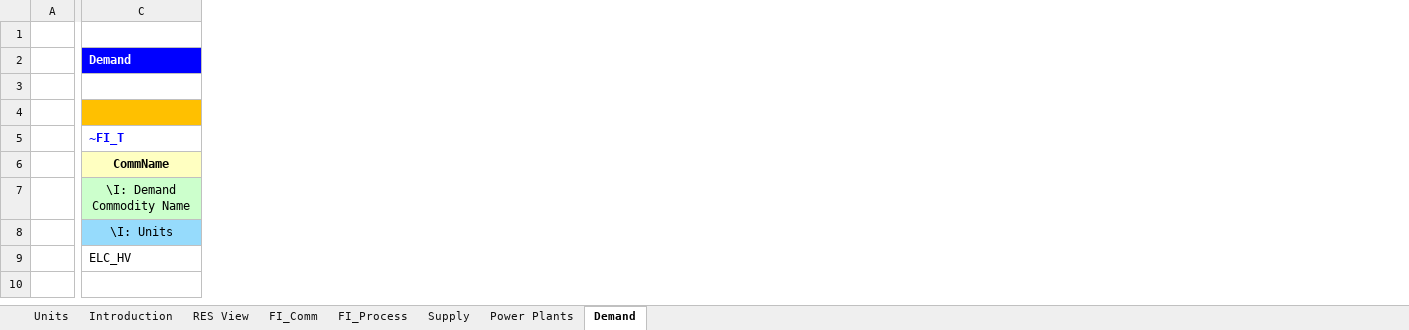
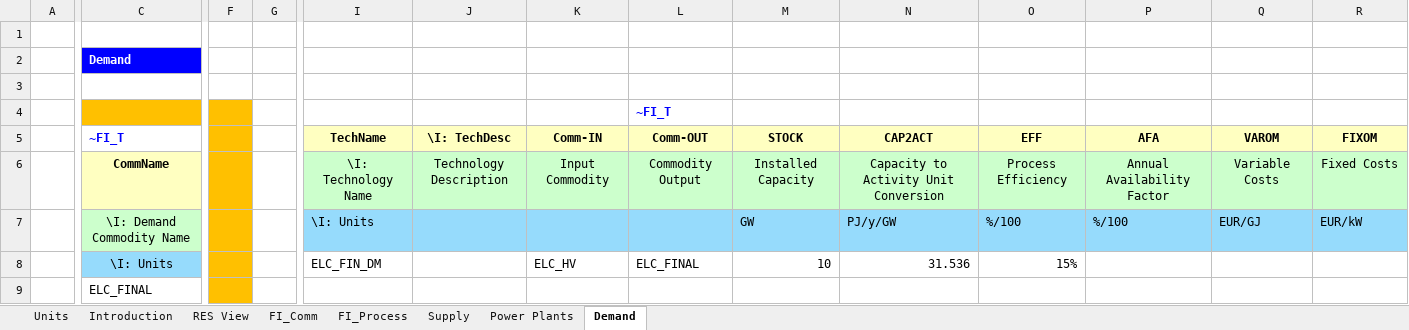
Before and after one commit to katarzynab056/Integrated_Energy_Resource_Planning_KB, an Excel workbook: VT_ELAND_ALL_V01.xlsx, sheet Demand, drawn as a sheet; only a part is shown, gaps mark what is left out; values as stored, in another font and other column widths than the file's, no borders; the diff covers the shown part only; the diff names each change by its address in the sheet, - before the commit and + after, or states it on an @@ line.

```diff
--- a/VT_ELAND_ALL_V01.xlsx (sheet Demand)
+++ b/VT_ELAND_ALL_V01.xlsx (sheet Demand)
+column F, empty
+column G, empty
+column I (TechName), rows 6-8: \I: Technology Name | \I: Units | ELC_FIN_DM
+column J (\I: TechDesc), row 6: Technology Description
+column K (Comm-IN), rows 6-8: Input Commodity |  | ELC_HV
+column L (Comm-OUT), row 4: ~FI_T; rows 6-8: Commodity Output |  | ELC_FINAL
+column M (STOCK), rows 6-8: Installed Capacity | GW | 10
+column N (CAP2ACT), rows 6-8: Capacity to Activity Unit Conversion | PJ/y/GW | 31.536
+column O (EFF), rows 6-8: Process Efficiency | %/100 | 15%
+column P (AFA), rows 6-7: Annual Availability Factor | %/100
+column Q (VAROM), rows 6-7: Variable Costs | EUR/GJ
+column R (FIXOM), rows 6-7: Fixed Costs | EUR/kW
-C9 (~FI_T): ELC_HV
+C9 (~FI_T): ELC_FINAL
```
Also changed, not shown: 1 added column elsewhere in this sheet, sheet FI_Process, sheet FI_Comm, sheet Power Plants, sheet Supply, charts or pictures.
